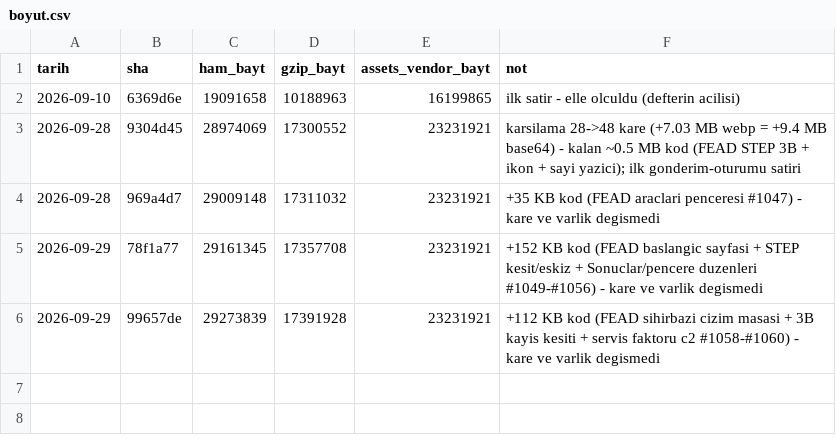
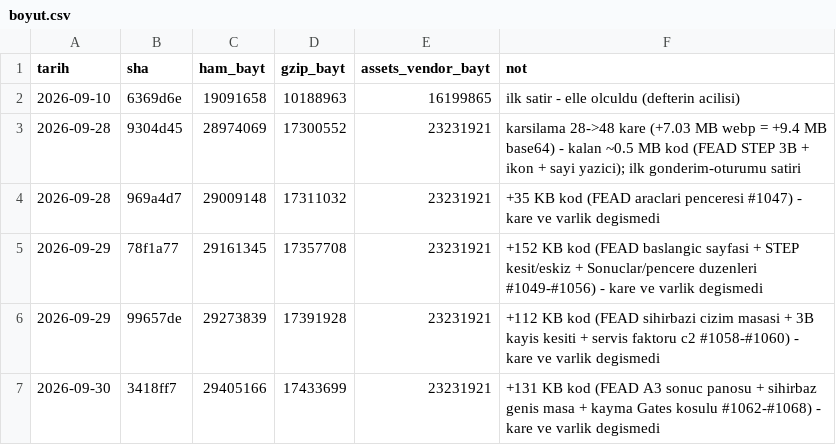
Before and after one commit to kaydgn/MFSim, a CSV file: docs/olcum/boyut.csv, drawn as a sheet; the diff names each change by its address in the sheet, - before the commit and + after, or states it on an @@ line.

```diff
--- a/docs/olcum/boyut.csv
+++ b/docs/olcum/boyut.csv
+row 7: 2026-09-30 | 3418ff7 | 29405166 | 17433699 | 23231921 | +131 KB kod (FEAD A3 sonuc panosu + sihirbaz genis masa + kayma Gates kosulu #1062-#1068) - kare ve varlik degismedi
```
